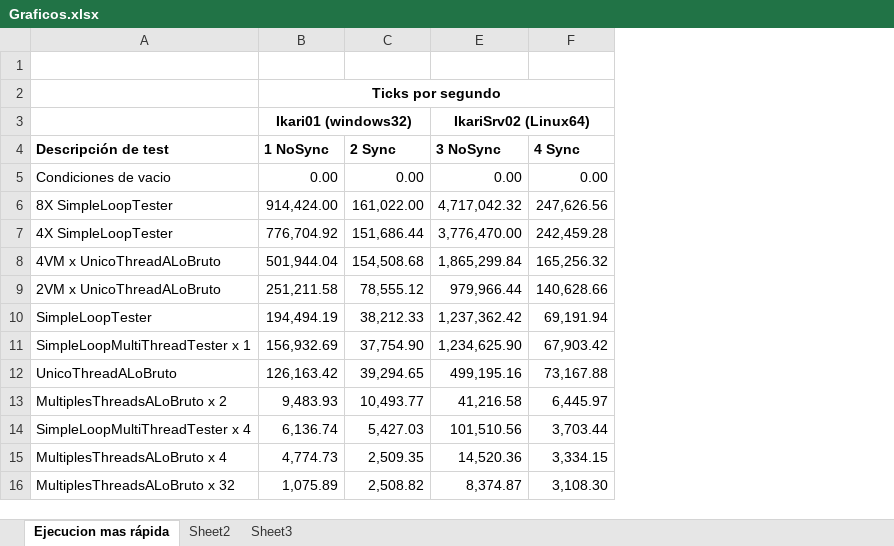
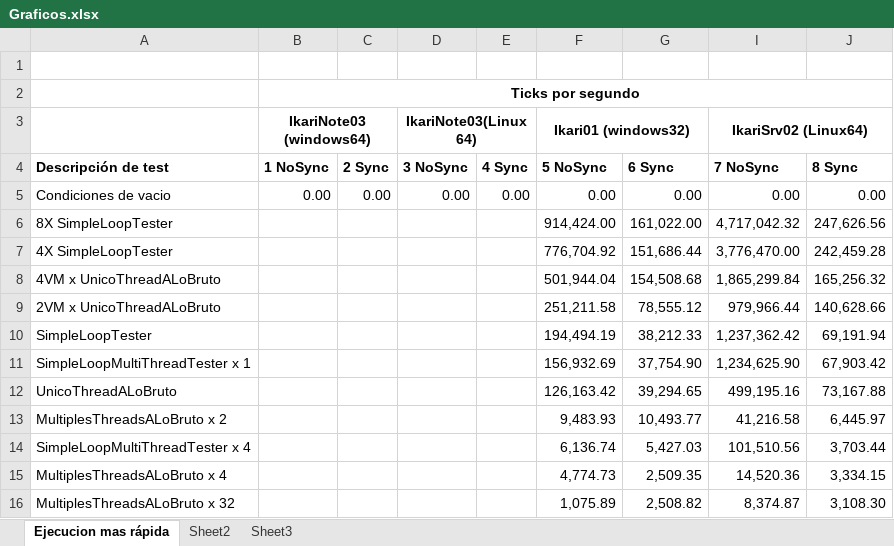
Before and after one commit to kfgodel/vortex, an Excel workbook: task-processor-performance/datos/Graficos.xlsx, sheet Ejecucion mas rápida, drawn as a sheet; values as stored, in another font and other column widths than the file's, no borders; charts and pictures not drawn; removed rows and columns are numbered as before the commit, all else as after; the diff names each change by its address in the sheet, - before the commit and + after, or states it on an @@ line.

```diff
--- a/task-processor-performance/datos/Graficos.xlsx (sheet Ejecucion mas rápida)
+++ b/task-processor-performance/datos/Graficos.xlsx (sheet Ejecucion mas rápida)
+column B (IkariNote03 (windows64)), row 2: Ticks por segundo; rows 4-5: 1 NoSync | 0.00
+column C, rows 4-5: 2 Sync | 0.00
@@ column D (IkariNote03(Linux64)) unhidden, rows 4-5: 3 NoSync | 0.00 @@
+column E, rows 4-5: 4 Sync | 0.00
-F2 (Ikari01 (windows32)): Ticks por segundo
+F2 (Ikari01 (windows32)): (empty)
-B2:F2 merged
-F4 (Ikari01 (windows32)): 1 NoSync
+F4 (Ikari01 (windows32)): 5 NoSync
-G4: 2 Sync
+G4: 6 Sync
-I4 (IkariSrv02 (Linux64)): 3 NoSync
+I4 (IkariSrv02 (Linux64)): 7 NoSync
-J4: 4 Sync
+J4: 8 Sync
```
Also changed, not shown: charts or pictures, 2 other files.
